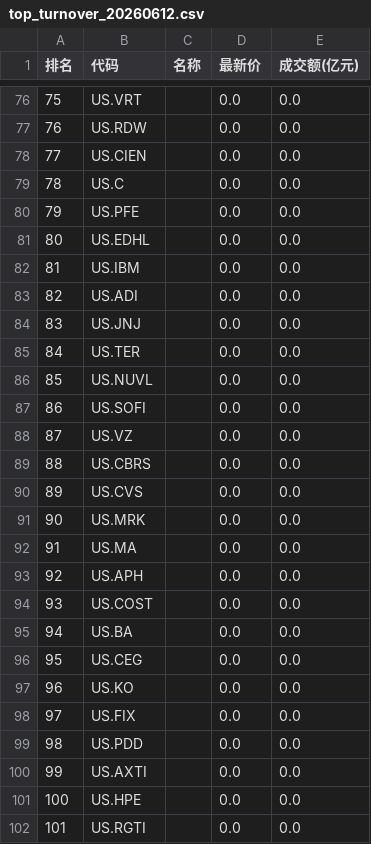
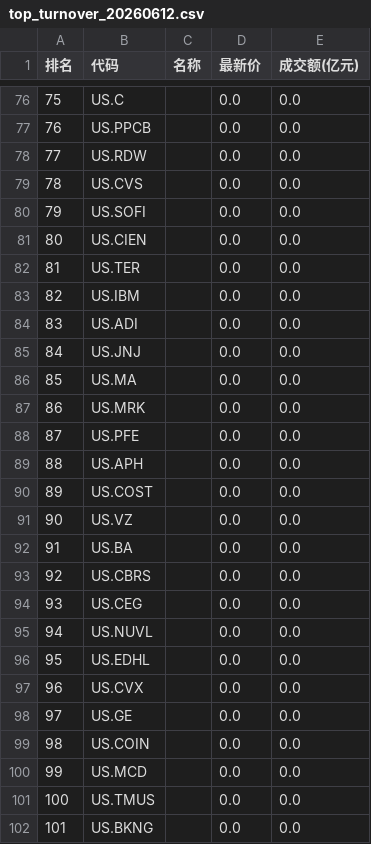
Before and after one commit to lxc200001-coder/futudatabase, a CSV file: symbols/top_turnover_20260612.csv, drawn as a sheet; only a part is shown, gaps mark what is left out; the diff covers the shown part only.

```diff
--- a/symbols/top_turnover_20260612.csv
+++ b/symbols/top_turnover_20260612.csv
@@ -76,27 +76,27 @@
-75,US.VRT,,0.0,0.0
-76,US.RDW,,0.0,0.0
-77,US.CIEN,,0.0,0.0
-78,US.C,,0.0,0.0
-79,US.PFE,,0.0,0.0
-80,US.EDHL,,0.0,0.0
-81,US.IBM,,0.0,0.0
-82,US.ADI,,0.0,0.0
-83,US.JNJ,,0.0,0.0
-84,US.TER,,0.0,0.0
-85,US.NUVL,,0.0,0.0
-86,US.SOFI,,0.0,0.0
-87,US.VZ,,0.0,0.0
-88,US.CBRS,,0.0,0.0
-89,US.CVS,,0.0,0.0
-90,US.MRK,,0.0,0.0
-91,US.MA,,0.0,0.0
-92,US.APH,,0.0,0.0
-93,US.COST,,0.0,0.0
-94,US.BA,,0.0,0.0
-95,US.CEG,,0.0,0.0
-96,US.KO,,0.0,0.0
-97,US.FIX,,0.0,0.0
-98,US.PDD,,0.0,0.0
-99,US.AXTI,,0.0,0.0
-100,US.HPE,,0.0,0.0
-101,US.RGTI,,0.0,0.0
+75,US.C,,0.0,0.0
+76,US.PPCB,,0.0,0.0
+77,US.RDW,,0.0,0.0
+78,US.CVS,,0.0,0.0
+79,US.SOFI,,0.0,0.0
+80,US.CIEN,,0.0,0.0
+81,US.TER,,0.0,0.0
+82,US.IBM,,0.0,0.0
+83,US.ADI,,0.0,0.0
+84,US.JNJ,,0.0,0.0
+85,US.MA,,0.0,0.0
+86,US.MRK,,0.0,0.0
+87,US.PFE,,0.0,0.0
+88,US.APH,,0.0,0.0
+89,US.COST,,0.0,0.0
+90,US.VZ,,0.0,0.0
+91,US.BA,,0.0,0.0
+92,US.CBRS,,0.0,0.0
+93,US.CEG,,0.0,0.0
+94,US.NUVL,,0.0,0.0
+95,US.EDHL,,0.0,0.0
+96,US.CVX,,0.0,0.0
+97,US.GE,,0.0,0.0
+98,US.COIN,,0.0,0.0
+99,US.MCD,,0.0,0.0
+100,US.TMUS,,0.0,0.0
+101,US.BKNG,,0.0,0.0
```
Also changed, not shown: 149 edited cells elsewhere in this file, symbols/symbols.csv, 3 other files.
